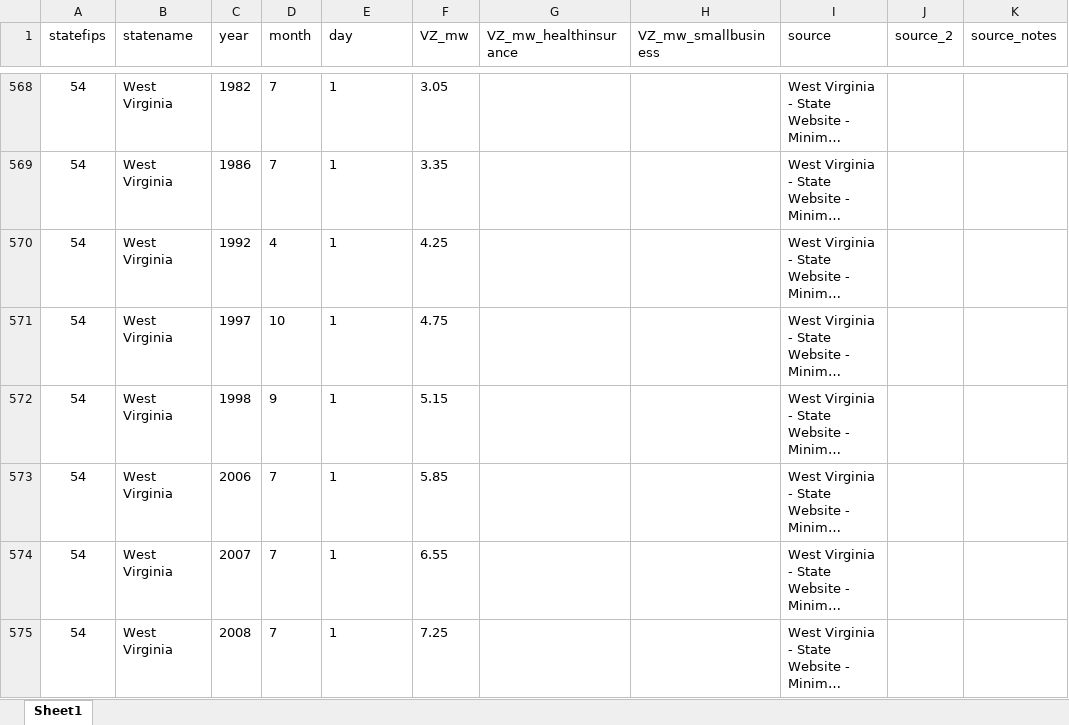
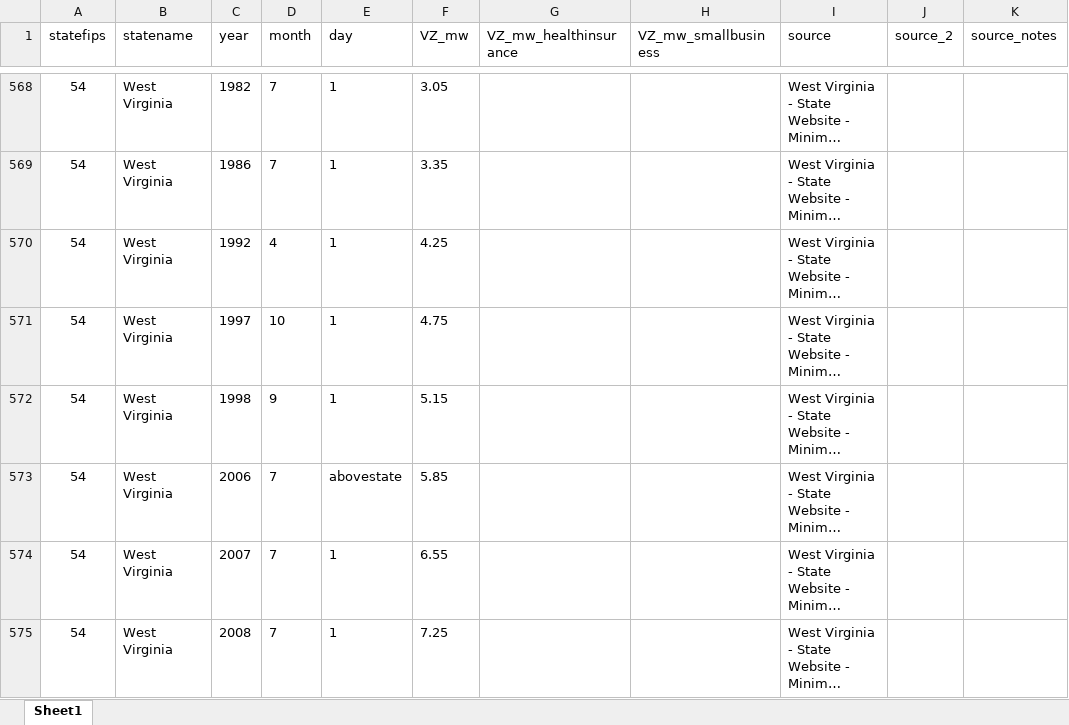
Before and after one commit to benzipperer/historicalminwage, an Excel workbook: rawdata/VZ_StateMinimumWage_Changes.xlsx, sheet Sheet1, drawn as a sheet; only a part is shown, gaps mark what is left out; long unchanged cells end in …; values as stored, in another font and other column widths than the file's, no borders; the diff names each change by its address in the sheet, - before the commit and + after, or states it on an @@ line.

```diff
--- a/rawdata/VZ_StateMinimumWage_Changes.xlsx (sheet Sheet1)
+++ b/rawdata/VZ_StateMinimumWage_Changes.xlsx (sheet Sheet1)
-E573 (day): 1
+E573 (day): abovestate
```
Also changed, not shown: rawdata/FIPS_crosswalk.xlsx, rawdata/VZ_SubstateMinimumWage_Changes.xlsx.
